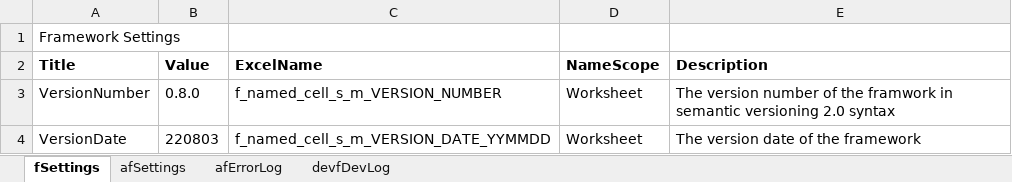
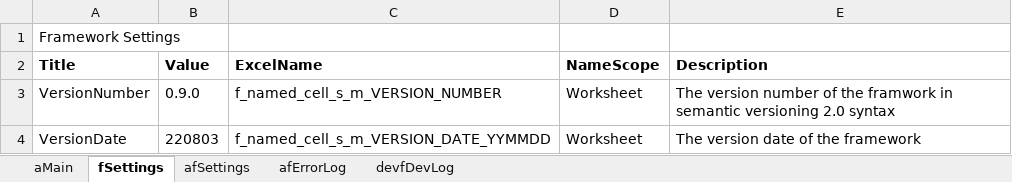
Before and after one commit to gueleh/flowframework2, an Excel workbook: FlowFramework2.xlsm, sheet fSettings, drawn as a sheet; values as stored, in another font and other column widths than the file's, no borders; the diff names each change by its address in the sheet, - before the commit and + after, or states it on an @@ line.

```diff
--- a/FlowFramework2.xlsm (sheet fSettings)
+++ b/FlowFramework2.xlsm (sheet fSettings)
+sheet tab: aMain
-B3 (Value): 0.8.0
+B3 (Value): 0.9.0
```
Also changed, not shown: sheet afErrorLog, sheet afSettings, 8 other files.
